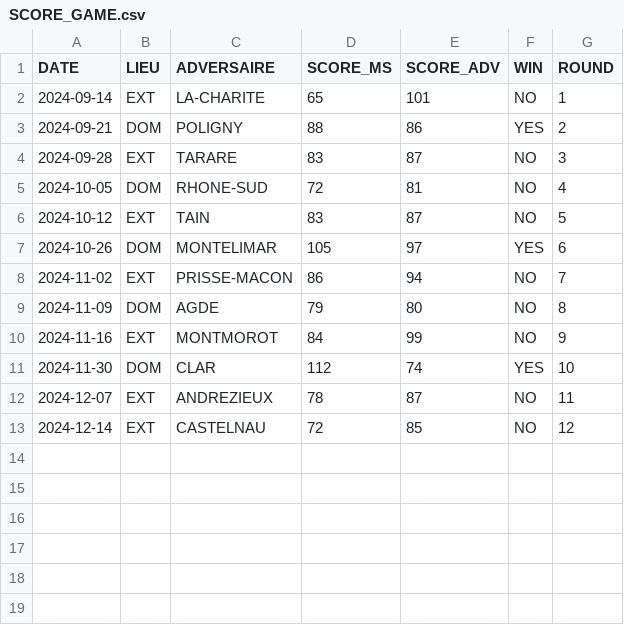
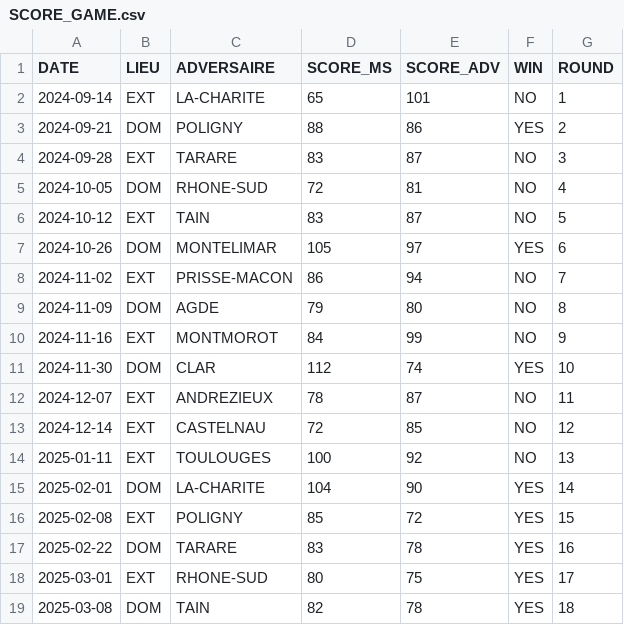
Before and after one commit to gpain1999/MANTAILLE_S1, a CSV file: data/SCORE_GAME.csv, drawn as a sheet.

```diff
--- a/data/SCORE_GAME.csv
+++ b/data/SCORE_GAME.csv
@@ -13 +13,7 @@ DATE;LIEU;ADVERSAIRE;SCORE_MS;SCORE_ADV;WIN;ROUND
 2024-12-14;EXT;CASTELNAU;72;85;NO;12
+2025-01-11;EXT;	TOULOUGES;100;92;NO;13
+2025-02-01;DOM;LA-CHARITE;104;90;YES;14
+2025-02-08;EXT;POLIGNY;85;72;YES;15
+2025-02-22;DOM;TARARE;83;78;YES;16
+2025-03-01;EXT;RHONE-SUD;80;75;YES;17
+2025-03-08;DOM;TAIN;82;78;YES;18
```
Also changed, not shown: data/all_boxescores.csv, 7 other files.
